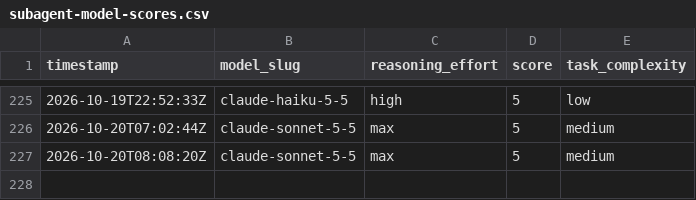
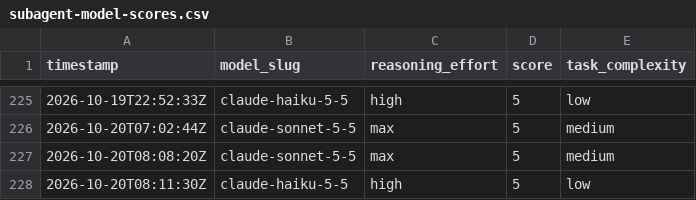
Before and after one commit to ctjobready/ctg, a CSV file: subagent-model-scores.csv, drawn as a sheet; only a part is shown, gaps mark what is left out.

```diff
--- a/subagent-model-scores.csv
+++ b/subagent-model-scores.csv
@@ -227 +227,2 @@ timestamp,model_slug,reasoning_effort,score,task_complexity
 2026-10-20T08:08:20Z,claude-sonnet-5-5,max,5,medium
+2026-10-20T08:11:30Z,claude-haiku-5-5,high,5,low
```
